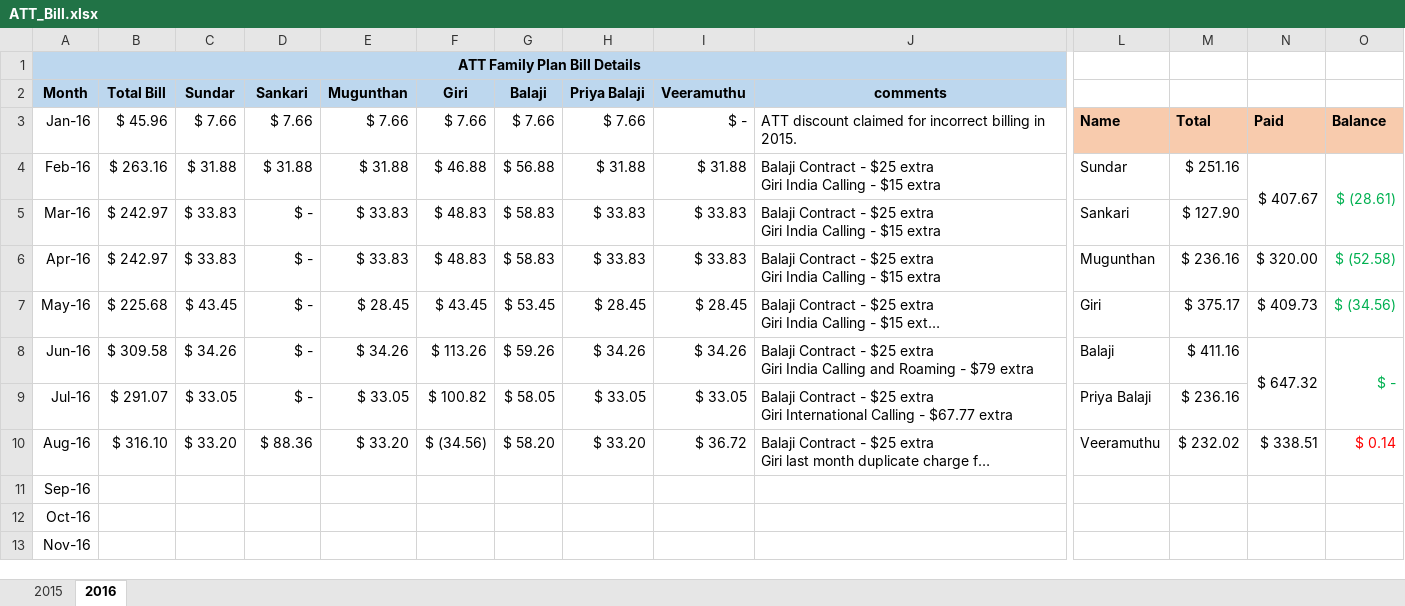
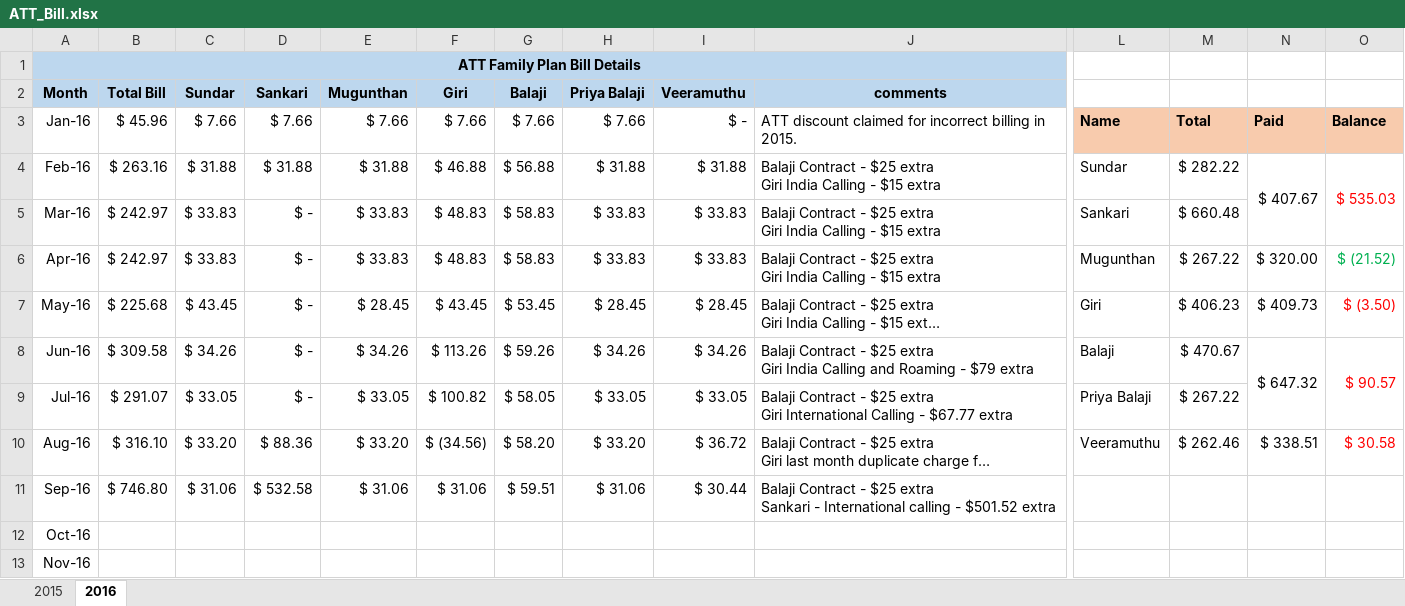
Before and after one commit to girias/ATT_Family_Plan, an Excel workbook: ATT_Bill.xlsx, sheet 2016, drawn as a sheet; only a part is shown, gaps mark what is left out; long unchanged cells end in …; values as stored, in another font and other column widths than the file's, no borders; removed rows and columns are numbered as before the commit, all else as after; rows hold the shown columns only; ↵ is a line break in a cell; the diff covers the shown part only; the diff names each change by its address in the sheet, - before the commit and + after, or states it on an @@ line.

```diff
--- a/ATT_Bill.xlsx (sheet 2016)
+++ b/ATT_Bill.xlsx (sheet 2016)
-M4: $ 251.16
+M4: $ 282.22
-O4: $ (28.61)
+O4: $ 535.03
-O4 text colour: #00B050
+O4 text colour: #FF0000
-M5: $ 127.90
+M5: $ 660.48
-M6: $ 236.16
+M6: $ 267.22
-O6: $ (52.58)
+O6: $ (21.52)
-M7: $ 375.17
+M7: $ 406.23
-O7: $ (34.56)
+O7: $ (3.50)
-O7:O8 text colour: #00B050
+O7:O8 text colour: #FF0000
-M8: $ 411.16
+M8: $ 470.67
-O8: $ -
+O8: $ 90.57
-M9: $ 236.16
+M9: $ 267.22
-M10: $ 232.02
+M10: $ 262.46
-O10: $ 0.14
+O10: $ 30.58
-row 11: Sep-16
+row 11: Sep-16 | $ 746.80 | $ 31.06 | $ 532.58 | $ 31.06 | $ 31.06 | $ 59.51 | $ 31.06 | $ 30.44 | Balaji Contract - $25 extra ↵ Sankari - International calling - $501.52 extra
```
Also changed, not shown: 7 added rows, 7 removed rows, 8 edited cells, cell formats and merged cells elsewhere in this sheet.
